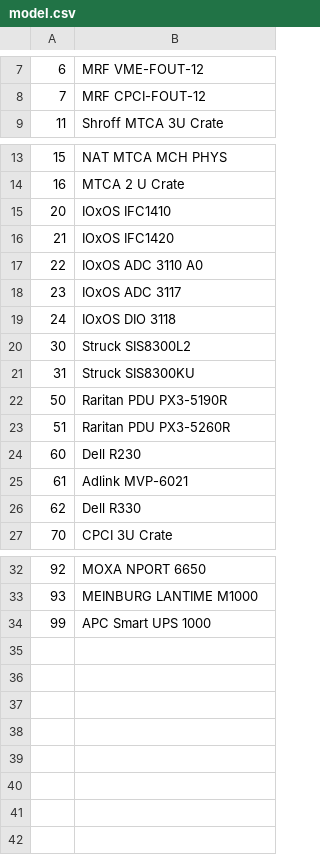
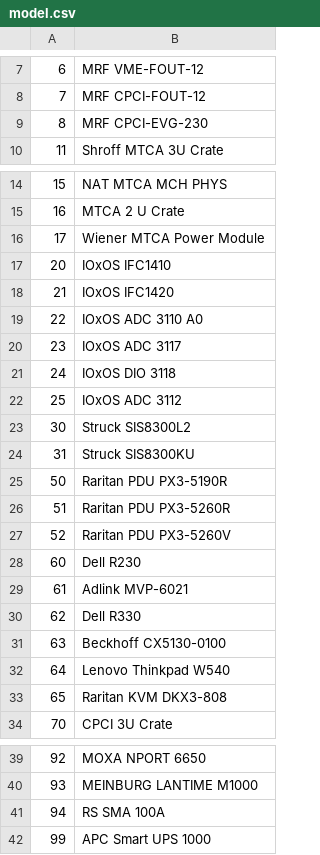
Before and after one commit to jeonghanlee/hw-xenon1900, a CSV file: docs/zint/model.csv, drawn as a sheet; only a part is shown, gaps mark what is left out; the diff names each change by its address in the sheet, - before the commit and + after, or states it on an @@ line.

```diff
--- a/docs/zint/model.csv
+++ b/docs/zint/model.csv
+row 9: 8 | MRF CPCI-EVG-230
+row 16: 17 | Wiener MTCA Power Module
+row 22: 25 | IOxOS ADC 3112
+row 27: 52 | Raritan PDU PX3-5260V
+row 31: 63 | Beckhoff CX5130-0100
+row 32: 64 | Lenovo Thinkpad W540
+row 33: 65 | Raritan KVM DKX3-808
+row 41: 94 | RS SMA 100A
```
Also changed, not shown: 12 other files.
